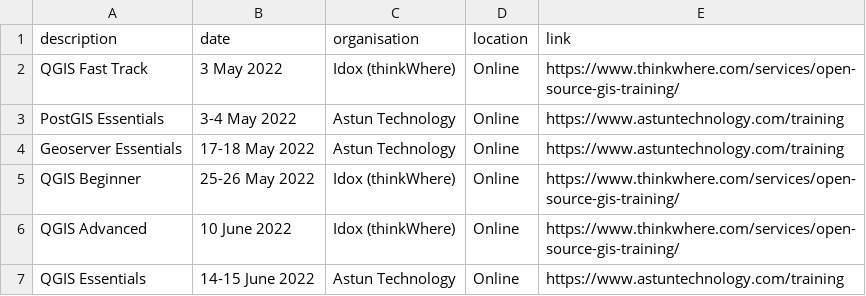
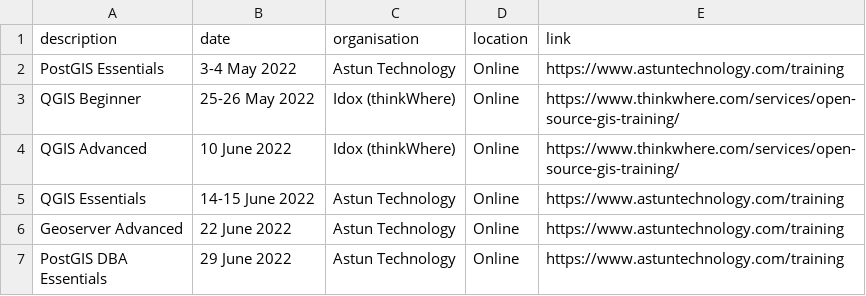
Before and after one commit to rachelesmee/website, a CSV file: _data/osgeouk_training.csv, drawn as a sheet; only a part is shown; the shorter side is filled out with more unchanged rows; the diff names each change by its address in the sheet, - before the commit and + after, or states it on an @@ line.

Commit message:
removing cancelled event from training calendar

```diff
--- a/_data/osgeouk_training.csv
+++ b/_data/osgeouk_training.csv
-row 2: QGIS Fast Track | 3 May 2022 | Idox (thinkWhere) | Online | https://www.thinkwhere.com/services/open-source-gis-training/
-row 4: Geoserver Essentials | 17-18 May 2022 | Astun Technology | Online | https://www.astuntechnology.com/training
```
